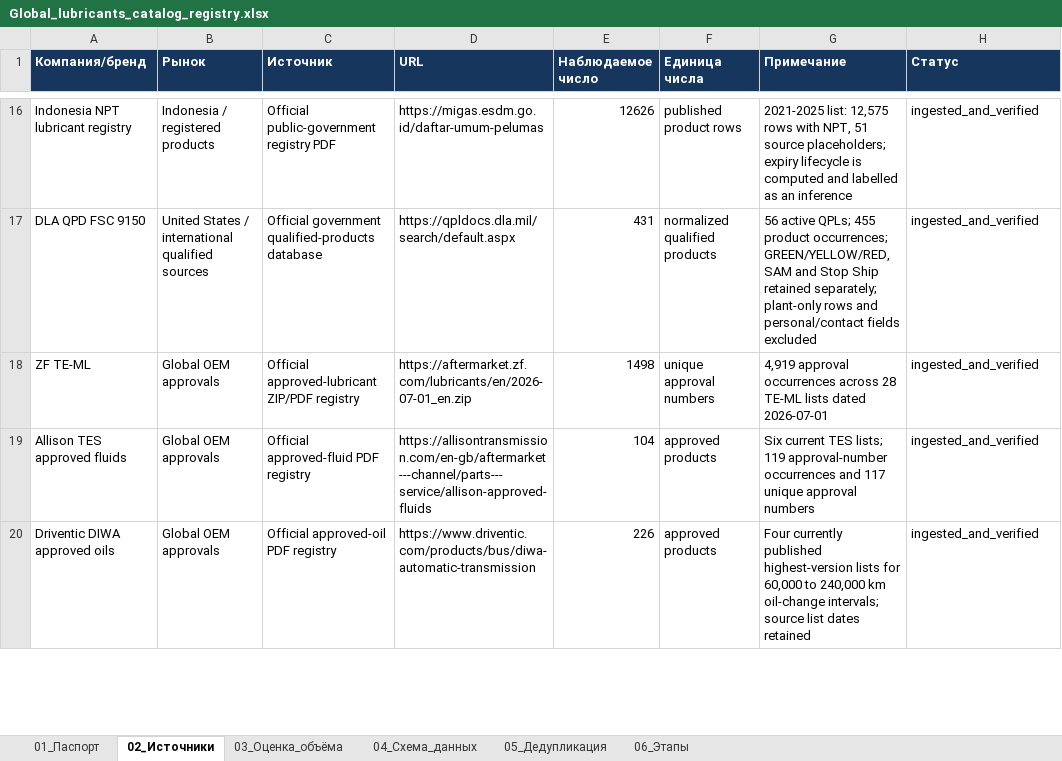
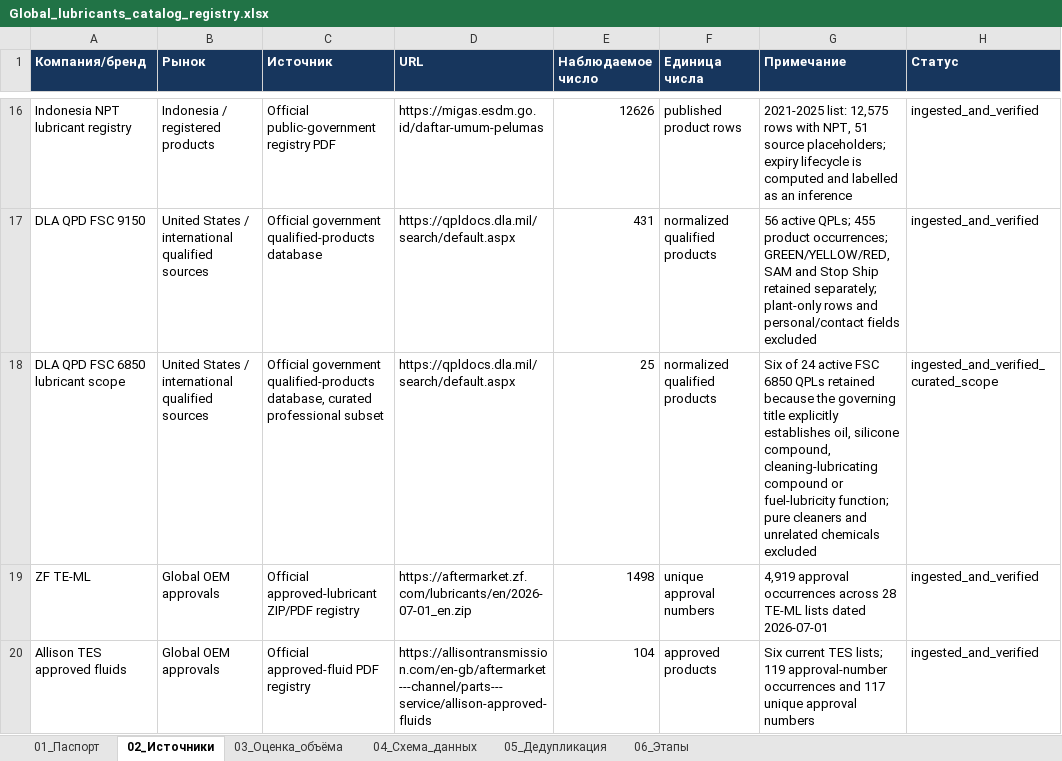
Before and after one commit to temuradhamson/mfclassifier, an Excel workbook: deliverables/Global_lubricants_catalog_registry.xlsx, sheet 02_Источники, drawn as a sheet; only a part is shown, gaps mark what is left out; the shorter side is filled out with more unchanged rows; values as stored, in another font and other column widths than the file's, no borders; the diff names each change by its address in the sheet, - before the commit and + after, or states it on an @@ line.

Commit message:
Extend DLA catalog with lubricant chemistry

```diff
--- a/deliverables/Global_lubricants_catalog_registry.xlsx (sheet 02_Источники)
+++ b/deliverables/Global_lubricants_catalog_registry.xlsx (sheet 02_Источники)
+row 18: DLA QPD FSC 6850 lubricant scope | United States / international qualified sources | Official government qualified-products database, curated professional subset | https://qpldocs.dla.mil/search/default.aspx | 25 | normalized qualified products | Six of 24 active FSC 6850 QPLs retained because the governing title explicitly establishes oil, silicone compound, cleaning-lubricating compound or fuel-lubricity function; pure cleaners and unrelated chemicals excluded | ingested_and_verified_curated_scope
```
Also changed, not shown: 10 other files.
